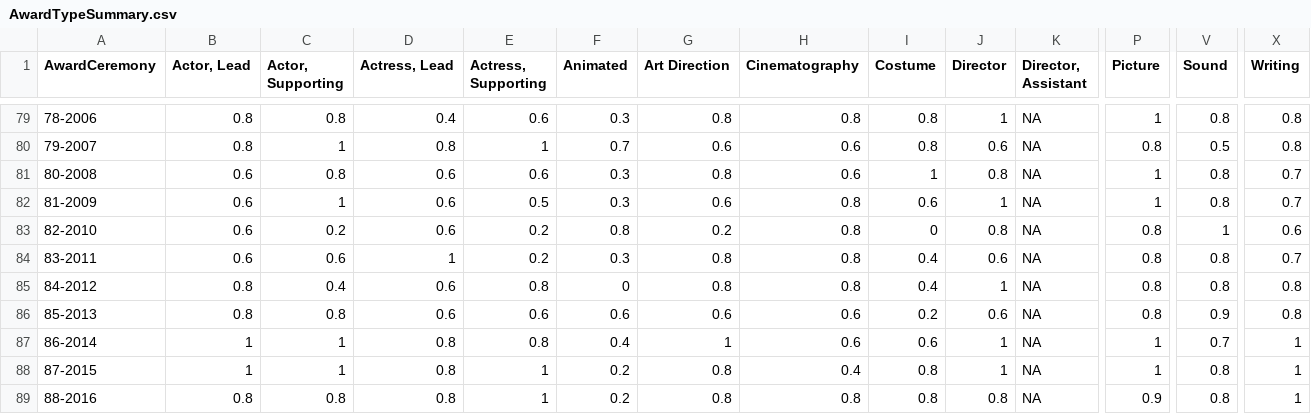
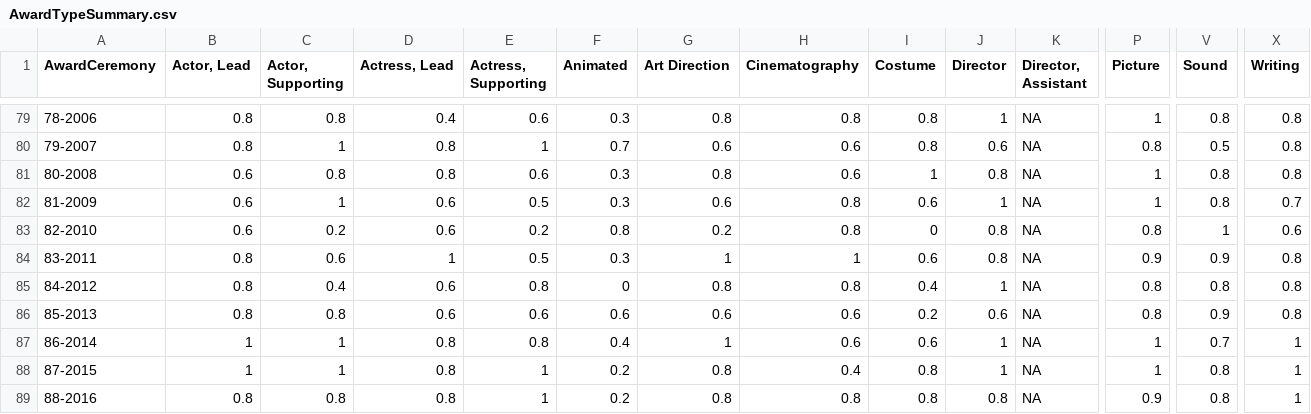
Before and after one commit to jacobmgreer/Media-Consumption, a CSV file: datasets/Oscars/AwardTypeSummary.csv, drawn as a sheet; only a part is shown, gaps mark what is left out; the diff names each change by its address in the sheet, - before the commit and + after, or states it on an @@ line.

```diff
--- a/datasets/Oscars/AwardTypeSummary.csv
+++ b/datasets/Oscars/AwardTypeSummary.csv
-D81 (Actress, Lead): 0.6
+D81 (Actress, Lead): 0.8
-X81 (Writing): 0.7
+X81 (Writing): 0.8
-B84 (Actor, Lead): 0.6
+B84 (Actor, Lead): 0.8
-E84 (Actress, Supporting): 0.2
+E84 (Actress, Supporting): 0.5
-G84 (Art Direction): 0.8
+G84 (Art Direction): 1
-H84 (Cinematography): 0.8
+H84 (Cinematography): 1
-I84 (Costume): 0.4
+I84 (Costume): 0.6
-J84 (Director): 0.6
+J84 (Director): 0.8
-P84 (Picture): 0.8
+P84 (Picture): 0.9
-V84 (Sound): 0.8
+V84 (Sound): 0.9
-X84 (Writing): 0.7
+X84 (Writing): 0.8
```
Also changed, not shown: datasets/AFI-Silver.csv, datasets/NYT1000/NYT1000Data.csv, 5 other files.
